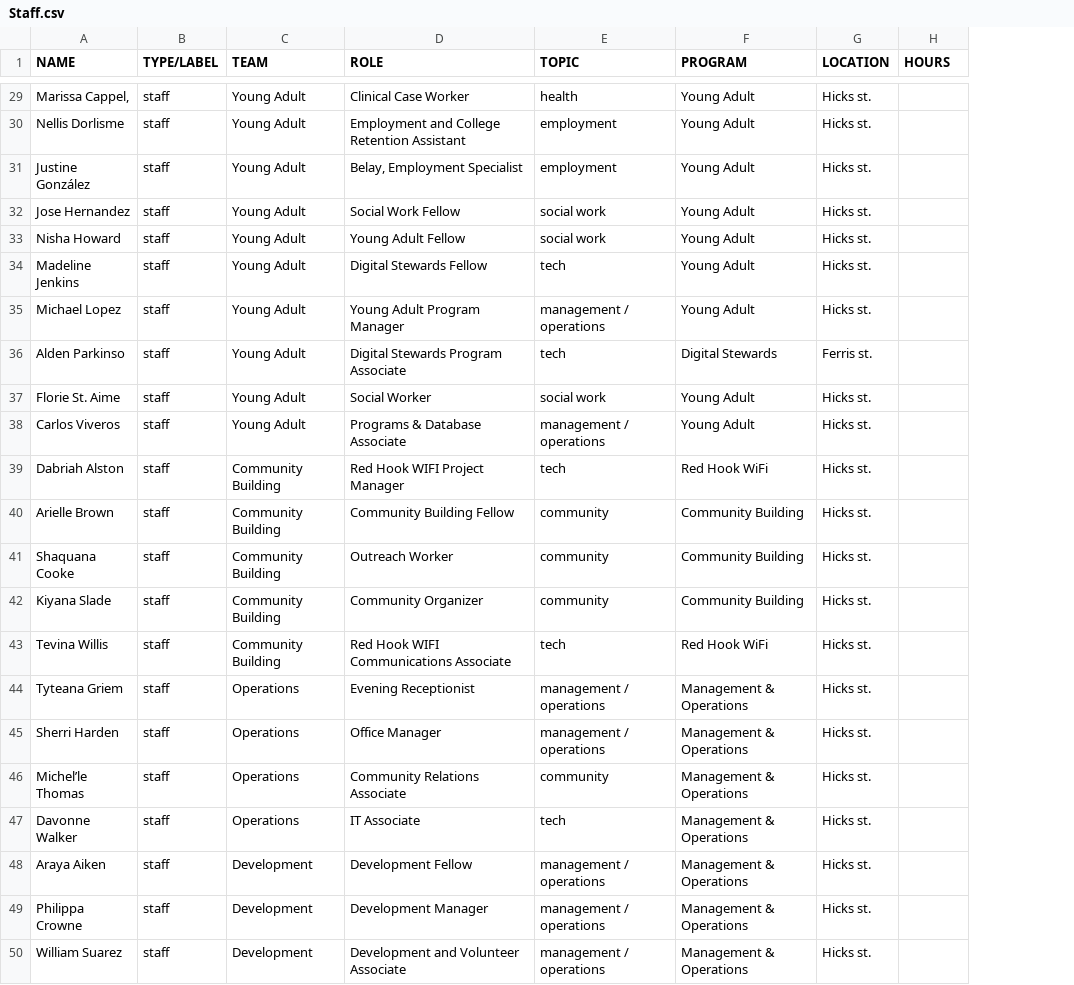
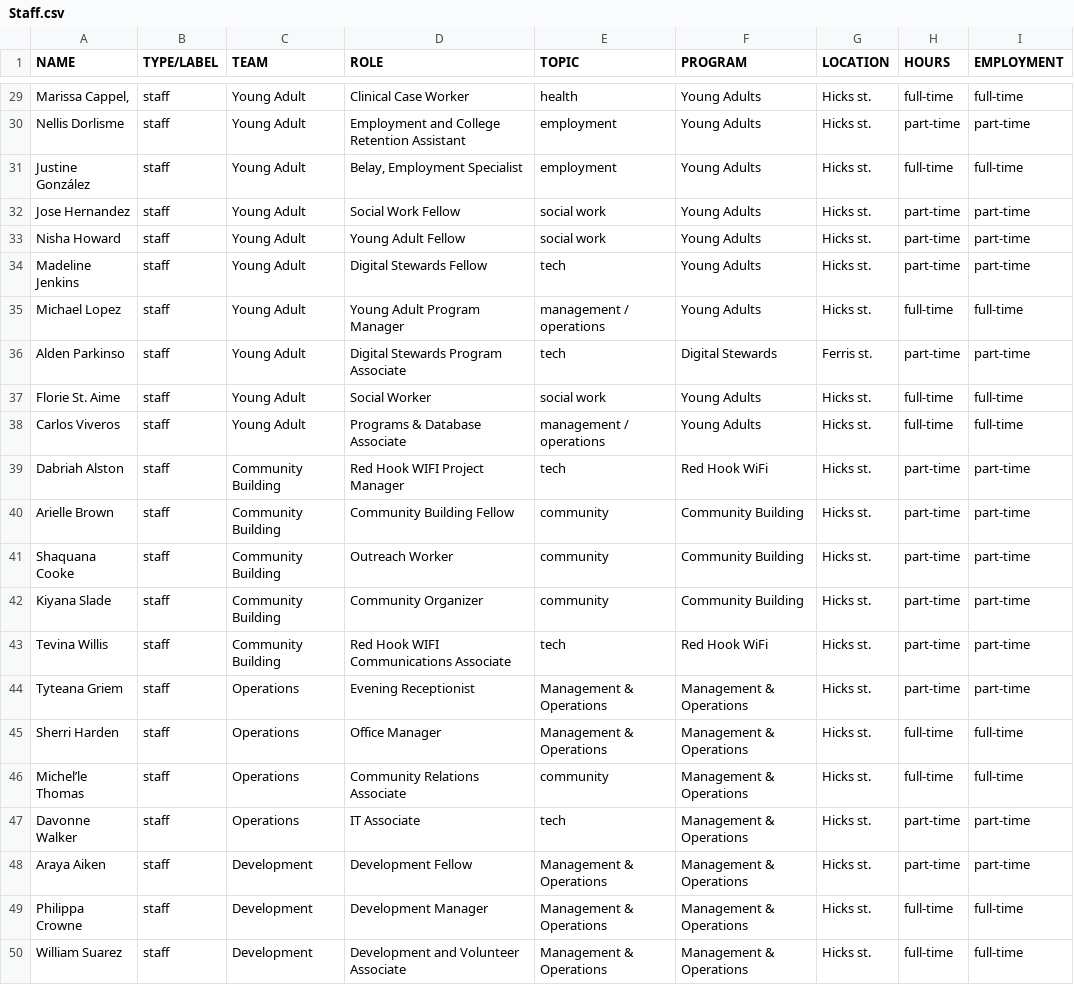
Before and after one commit to drawbrooklyn/RHI_analysis, a CSV file: import/Staff.csv, drawn as a sheet; only a part is shown, gaps mark what is left out; the diff covers the shown part only; the diff names each change by its address in the sheet, - before the commit and + after, or states it on an @@ line.

```diff
--- a/import/Staff.csv
+++ b/import/Staff.csv
+column I (EMPLOYMENT), rows 29-50: full-time | part-time | full-time | part-time | part-time | part-time | full-time | part-time | full-time | full-time | part-time | part-time | part-time | part-time | part-time | part-time | full-time | full-time | part-time | part-time | full-time | full-time
-F29:F35 (PROGRAM): Young Adult
+F29:F35 (PROGRAM): Young Adults
-H29 (HOURS): (empty)
+H29 (HOURS): full-time
-H30 (HOURS): (empty)
+H30 (HOURS): part-time
-H31 (HOURS): (empty)
+H31 (HOURS): full-time
-H32:H34 (HOURS): (empty)
+H32:H34 (HOURS): part-time
-H35 (HOURS): (empty)
+H35 (HOURS): full-time
-H36 (HOURS): (empty)
+H36 (HOURS): part-time
-F37:F38 (PROGRAM): Young Adult
+F37:F38 (PROGRAM): Young Adults
-H37:H38 (HOURS): (empty)
+H37:H38 (HOURS): full-time
-H39:H44 (HOURS): (empty)
+H39:H44 (HOURS): part-time
-E44:E45 (TOPIC): management / operations
+E44:E45 (TOPIC): Management & Operations
-H45:H46 (HOURS): (empty)
+H45:H46 (HOURS): full-time
-H47:H48 (HOURS): (empty)
+H47:H48 (HOURS): part-time
-E48:E50 (TOPIC): management / operations
+E48:E50 (TOPIC): Management & Operations
-H49:H50 (HOURS): (empty)
+H49:H50 (HOURS): full-time
```
Also changed, not shown: 35 edited cells elsewhere in this file, import/Initiatives.csv, import/Locations.csv, 10 other files.
